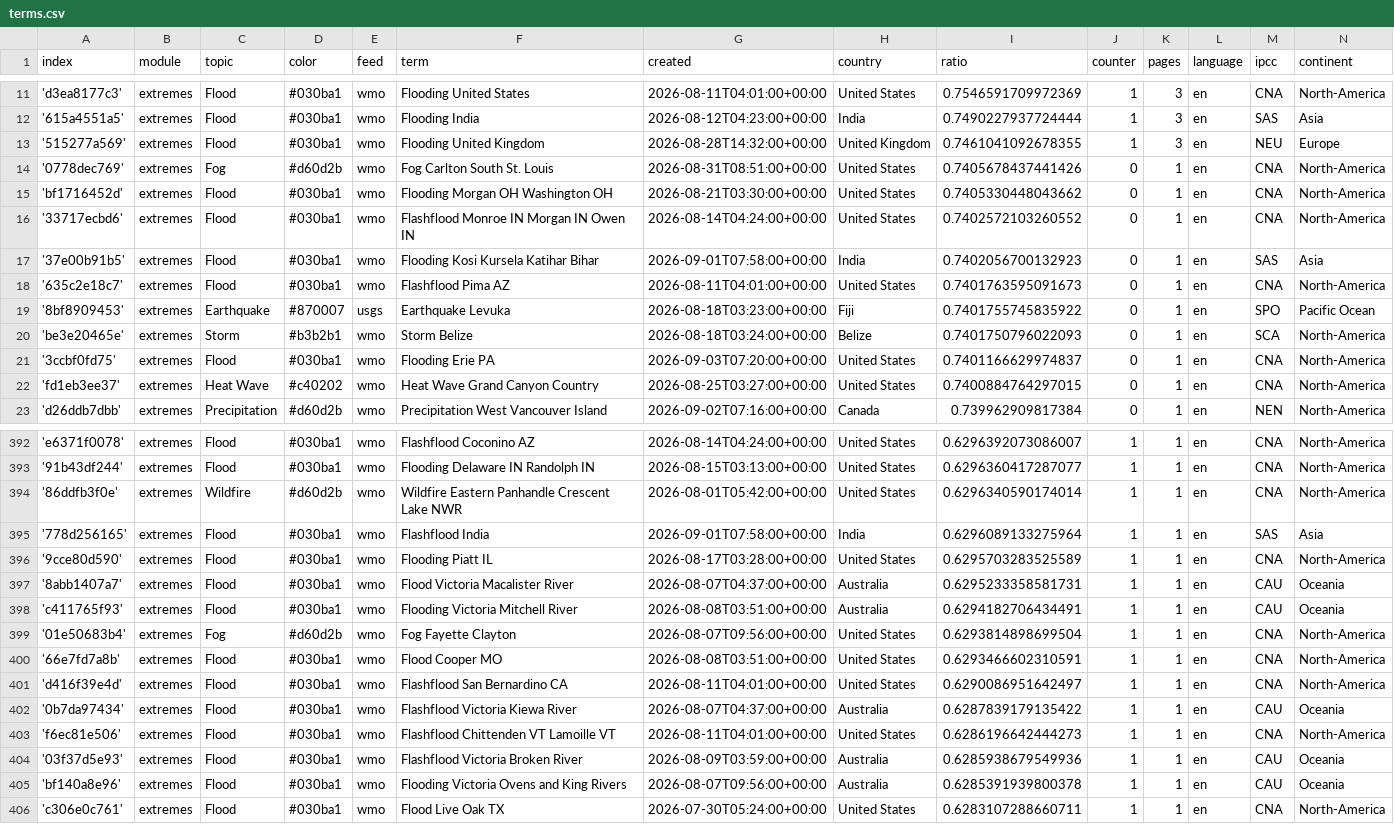
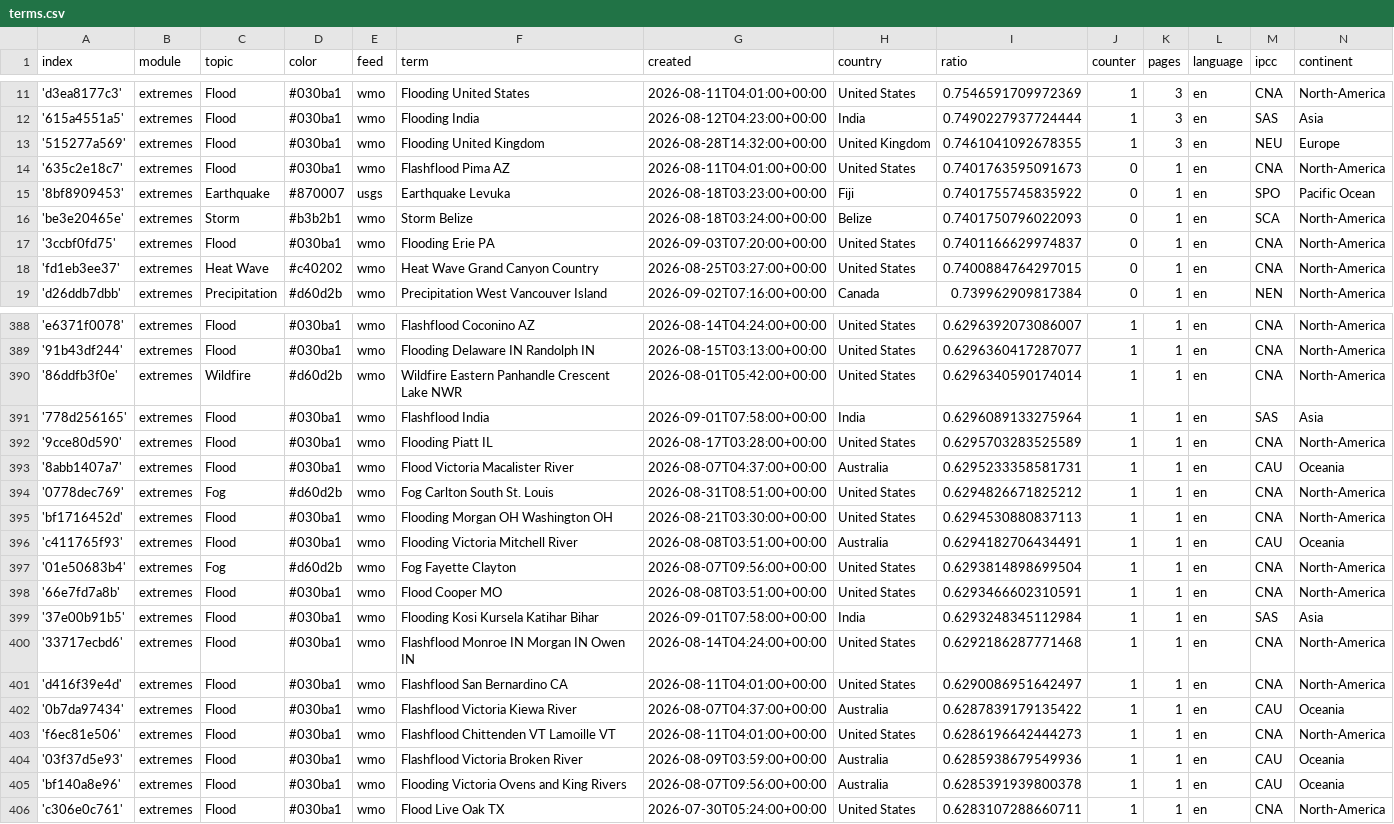
Before and after one commit to picawe-news/englishExtremes, a CSV file: terms.csv, drawn as a sheet; only a part is shown, gaps mark what is left out; removed rows and columns are numbered as before the commit, all else as after; the diff names each change by its address in the sheet, - before the commit and + after, or states it on an @@ line.

Commit message:
Commit from GitHub Actions (harvest:0.0)

```diff
--- a/terms.csv
+++ b/terms.csv
-row 14: '0778dec769' | extremes | Fog | #d60d2b | wmo | Fog Carlton South St. Louis | 2026-08-31T08:51:00+00:00 | United States | 0.7405678437441426 | 0 | 1 | en | CNA | North-America
-row 15: 'bf1716452d' | extremes | Flood | #030ba1 | wmo | Flooding Morgan OH Washington OH | 2026-08-21T03:30:00+00:00 | United States | 0.7405330448043662 | 0 | 1 | en | CNA | North-America
-row 16: '33717ecbd6' | extremes | Flood | #030ba1 | wmo | Flashflood Monroe IN Morgan IN Owen IN | 2026-08-14T04:24:00+00:00 | United States | 0.7402572103260552 | 0 | 1 | en | CNA | North-America
-row 17: '37e00b91b5' | extremes | Flood | #030ba1 | wmo | Flooding Kosi Kursela Katihar Bihar | 2026-09-01T07:58:00+00:00 | India | 0.7402056700132923 | 0 | 1 | en | SAS | Asia
+row 394: '0778dec769' | extremes | Fog | #d60d2b | wmo | Fog Carlton South St. Louis | 2026-08-31T08:51:00+00:00 | United States | 0.6294826671825212 | 1 | 1 | en | CNA | North-America
+row 395: 'bf1716452d' | extremes | Flood | #030ba1 | wmo | Flooding Morgan OH Washington OH | 2026-08-21T03:30:00+00:00 | United States | 0.6294530880837113 | 1 | 1 | en | CNA | North-America
+row 399: '37e00b91b5' | extremes | Flood | #030ba1 | wmo | Flooding Kosi Kursela Katihar Bihar | 2026-09-01T07:58:00+00:00 | India | 0.6293248345112984 | 1 | 1 | en | SAS | Asia
+row 400: '33717ecbd6' | extremes | Flood | #030ba1 | wmo | Flashflood Monroe IN Morgan IN Owen IN | 2026-08-14T04:24:00+00:00 | United States | 0.6292186287771468 | 1 | 1 | en | CNA | North-America
```
